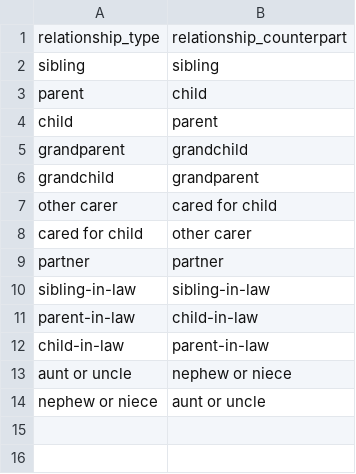
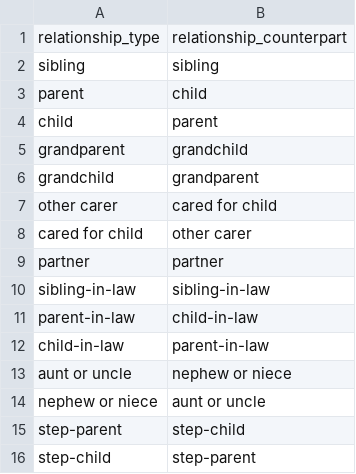
Before and after one commit to drdavidknott/betterstart, a CSV file: people/data/relationship_types.csv, drawn as a sheet.

```diff
--- a/people/data/relationship_types.csv
+++ b/people/data/relationship_types.csv
@@ -14 +14,3 @@ aunt or uncle,nephew or niece
 nephew or niece,aunt or uncle
+step-parent,step-child
+step-child,step-parent
```
Also changed, not shown: 9 other files.
